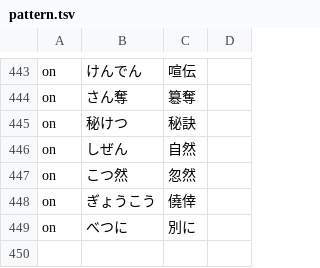
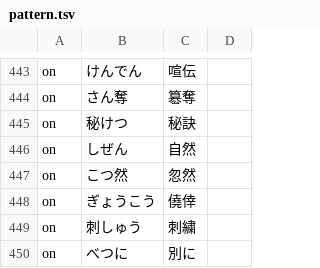
Before and after one commit to Nekomoekissaten-SUB/nekomoe-jp-formatter, a TSV file: dist/pattern.tsv, drawn as a sheet; only a part is shown, gaps mark what is left out; the diff names each change by its address in the sheet, - before the commit and + after, or states it on an @@ line.

Commit message:
add shishuu

```diff
--- a/dist/pattern.tsv
+++ b/dist/pattern.tsv
+row 449: on | 刺しゅう | 刺繍
```
